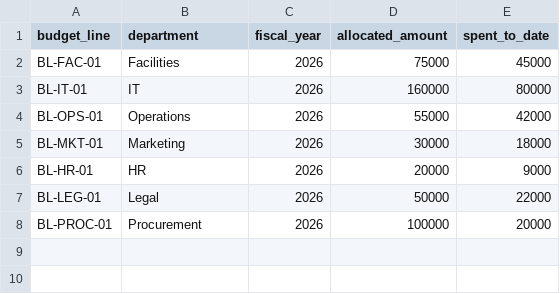
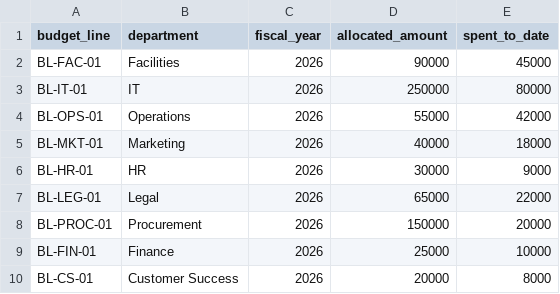
Before and after one commit to AshleyGross95/procurement-forecasting-agent, a CSV file: data/synthetic/budgets.csv, drawn as a sheet.

```diff
--- a/data/synthetic/budgets.csv
+++ b/data/synthetic/budgets.csv
@@ -1,8 +1,10 @@
 budget_line,department,fiscal_year,allocated_amount,spent_to_date
-BL-FAC-01,Facilities,2026,75000,45000
-BL-IT-01,IT,2026,160000,80000
+BL-FAC-01,Facilities,2026,90000,45000
+BL-IT-01,IT,2026,250000,80000
 BL-OPS-01,Operations,2026,55000,42000
-BL-MKT-01,Marketing,2026,30000,18000
-BL-HR-01,HR,2026,20000,9000
-BL-LEG-01,Legal,2026,50000,22000
-BL-PROC-01,Procurement,2026,100000,20000
+BL-MKT-01,Marketing,2026,40000,18000
+BL-HR-01,HR,2026,30000,9000
+BL-LEG-01,Legal,2026,65000,22000
+BL-PROC-01,Procurement,2026,150000,20000
+BL-FIN-01,Finance,2026,25000,10000
+BL-CS-01,Customer Success,2026,20000,8000
```
Also changed, not shown: data/synthetic/invoices.csv, data/synthetic/purchase_orders.csv, 16 other files.
